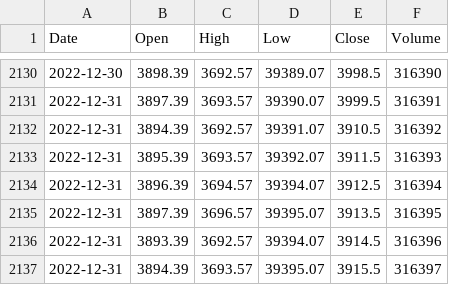
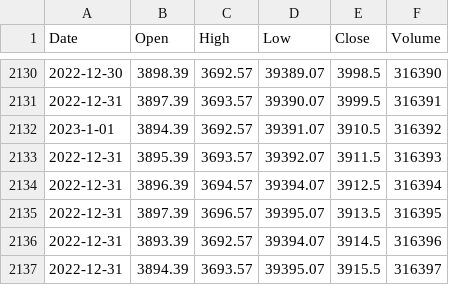
Before and after one commit to Dev232-rock/CryptoMarketPredictor, a CSV file: Ethereum Historical Data.csv, drawn as a sheet; only a part is shown, gaps mark what is left out.

Commit message:
Update Ethereum Historical Data.csv

```diff
--- a/Ethereum Historical Data.csv
+++ b/Ethereum Historical Data.csv
@@ -2131,3 +2131,3 @@ Date,Open,High,Low,Close,Volume
 2022-12-31,3897.39,3693.57,39390.07,3999.5,316391
-2022-12-31,3894.39,3692.57,39391.07,3910.5,316392
+2023-1-01,3894.39,3692.57,39391.07,3910.5,316392
 2022-12-31,3895.39,3693.57,39392.07,3911.5,316393
```
